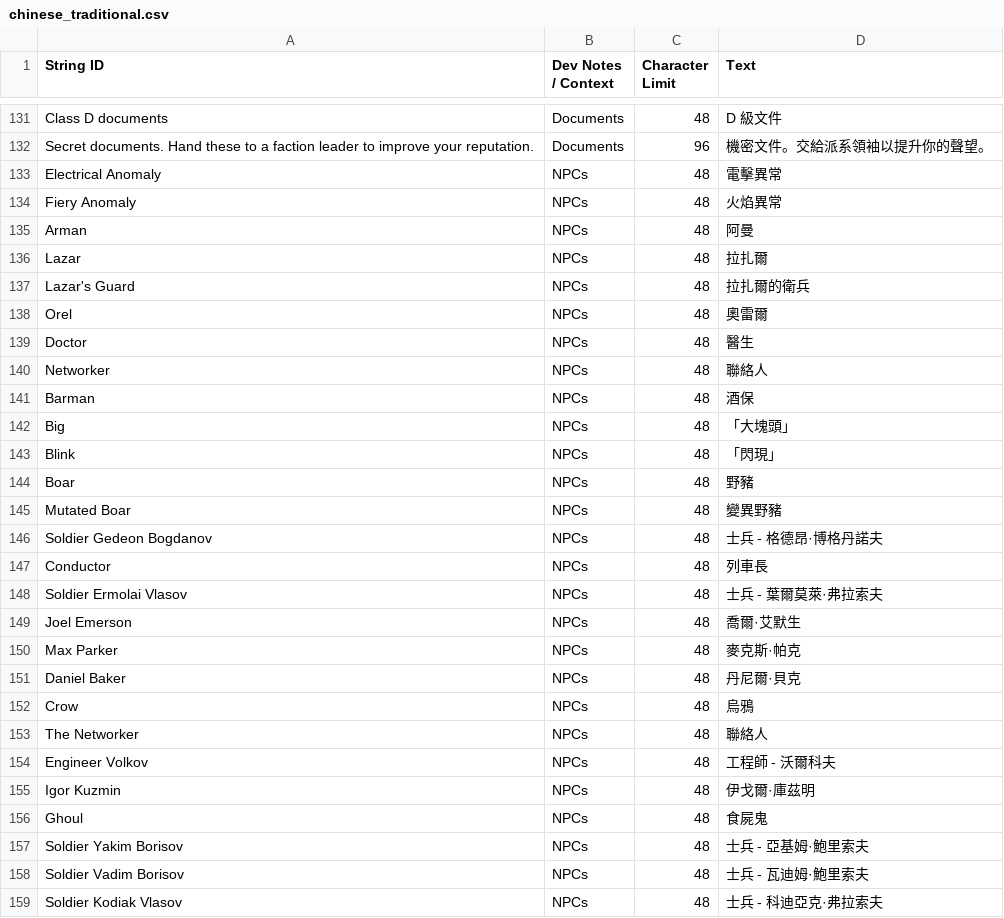
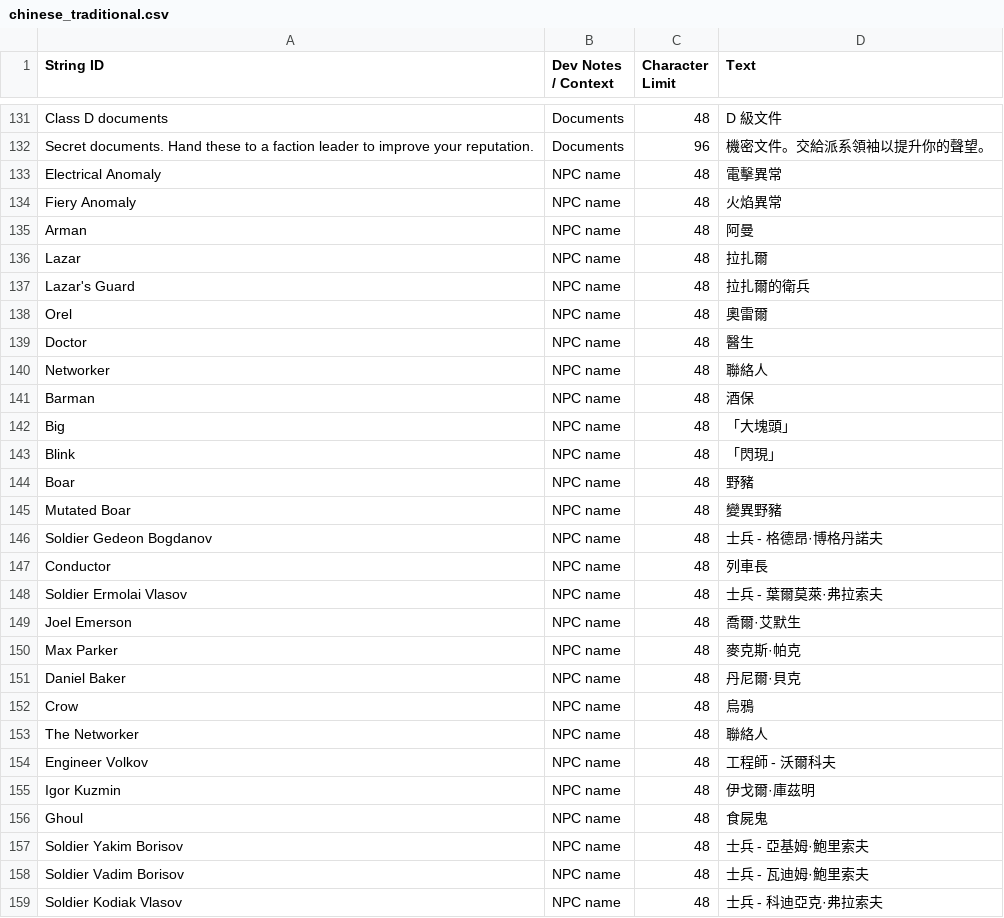
Before and after one commit to NCFFCN/chinese_traditional, a CSV file: chinese_traditional.csv, drawn as a sheet; only a part is shown, gaps mark what is left out; the diff covers the shown part only.

```diff
--- a/chinese_traditional.csv
+++ b/chinese_traditional.csv
@@ -132,28 +132,28 @@ Class D documents,Documents,48,"D 級文件"
 Secret documents. Hand these to a faction leader to improve your reputation.,Documents,96,"機密文件。交給派系領袖以提升你的聲望。"
-Electrical Anomaly,NPCs,48,"電擊異常"
-Fiery Anomaly,NPCs,48,"火焰異常"
-Arman,NPCs,48,"阿曼"
-Lazar,NPCs,48,"拉扎爾"
-Lazar's Guard,NPCs,48,"拉扎爾的衛兵"
-Orel,NPCs,48,"奧雷爾"
-Doctor,NPCs,48,"醫生"
-Networker,NPCs,48,"聯絡人"
-Barman,NPCs,48,"酒保"
-Big,NPCs,48,"「大塊頭」"
-Blink,NPCs,48,"「閃現」"
-Boar,NPCs,48,"野豬"
-Mutated Boar,NPCs,48,"變異野豬"
-Soldier Gedeon Bogdanov,NPCs,48,"士兵 - 格德昂·博格丹諾夫"
-Conductor,NPCs,48,"列車長"
-Soldier Ermolai Vlasov,NPCs,48,"士兵 - 葉爾莫萊·弗拉索夫"
-Joel Emerson,NPCs,48,"喬爾·艾默生"
-Max Parker,NPCs,48,"麥克斯·帕克"
-Daniel Baker,NPCs,48,"丹尼爾·貝克"
-Crow,NPCs,48,"烏鴉"
-The Networker,NPCs,48,"聯絡人"
-Engineer Volkov,NPCs,48,"工程師 - 沃爾科夫"
-Igor Kuzmin,NPCs,48,"伊戈爾·庫茲明"
-Ghoul,NPCs,48,"食屍鬼"
-Soldier Yakim Borisov,NPCs,48,"士兵 - 亞基姆·鮑里索夫"
-Soldier Vadim Borisov,NPCs,48,"士兵 - 瓦迪姆·鮑里索夫"
-Soldier Kodiak Vlasov,NPCs,48,"士兵 - 科迪亞克·弗拉索夫"
+Electrical Anomaly,NPC name,48,"電擊異常"
+Fiery Anomaly,NPC name,48,"火焰異常"
+Arman,NPC name,48,"阿曼"
+Lazar,NPC name,48,"拉扎爾"
+Lazar's Guard,NPC name,48,"拉扎爾的衛兵"
+Orel,NPC name,48,"奧雷爾"
+Doctor,NPC name,48,"醫生"
+Networker,NPC name,48,"聯絡人"
+Barman,NPC name,48,"酒保"
+Big,NPC name,48,"「大塊頭」"
+Blink,NPC name,48,"「閃現」"
+Boar,NPC name,48,"野豬"
+Mutated Boar,NPC name,48,"變異野豬"
+Soldier Gedeon Bogdanov,NPC name,48,"士兵 - 格德昂·博格丹諾夫"
+Conductor,NPC name,48,"列車長"
+Soldier Ermolai Vlasov,NPC name,48,"士兵 - 葉爾莫萊·弗拉索夫"
+Joel Emerson,NPC name,48,"喬爾·艾默生"
+Max Parker,NPC name,48,"麥克斯·帕克"
+Daniel Baker,NPC name,48,"丹尼爾·貝克"
+Crow,NPC name,48,"烏鴉"
+The Networker,NPC name,48,"聯絡人"
+Engineer Volkov,NPC name,48,"工程師 - 沃爾科夫"
+Igor Kuzmin,NPC name,48,"伊戈爾·庫茲明"
+Ghoul,NPC name,48,"食屍鬼"
+Soldier Yakim Borisov,NPC name,48,"士兵 - 亞基姆·鮑里索夫"
+Soldier Vadim Borisov,NPC name,48,"士兵 - 瓦迪姆·鮑里索夫"
+Soldier Kodiak Vlasov,NPC name,48,"士兵 - 科迪亞克·弗拉索夫"
```
Also changed, not shown: 6 added rows and 72 edited cells elsewhere in this file, 1 other file.
